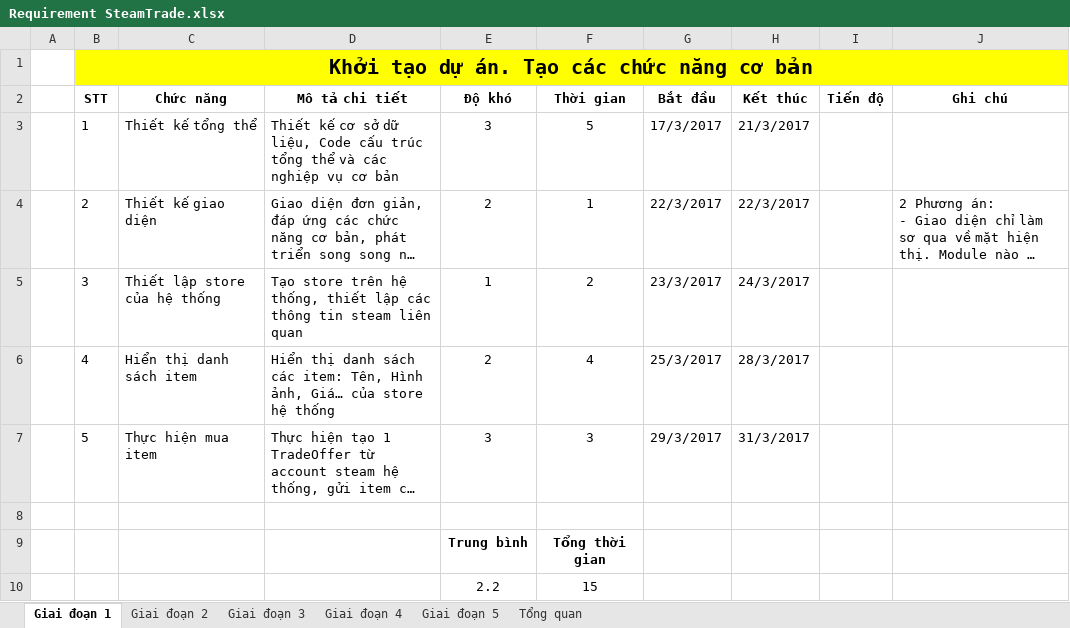
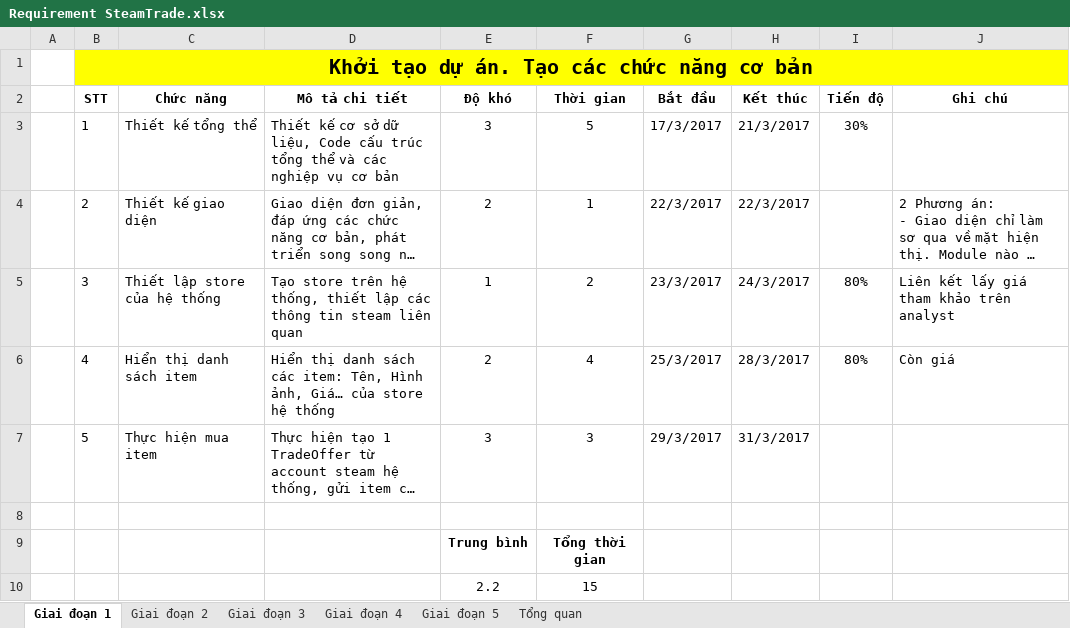
Before and after one commit to dbom1006/WebStoreSteam, an Excel workbook: Requirement SteamTrade.xlsx, sheet Giai đoạn 1, drawn as a sheet; long unchanged cells end in …; values as stored, in another font and other column widths than the file's, no borders; the diff names each change by its address in the sheet, - before the commit and + after, or states it on an @@ line.

Commit message:
Hiển thị danh sách item, item hiển thị ảnh, tên cơ bản. Những item có thể trable, của nhiều steamid khác nhau.

```diff
--- a/Requirement SteamTrade.xlsx (sheet Giai đoạn 1)
+++ b/Requirement SteamTrade.xlsx (sheet Giai đoạn 1)
-I3 (Tiến độ): (empty)
+I3 (Tiến độ): 30%
-I5:I6 (Tiến độ): (empty)
+I5:I6 (Tiến độ): 80%
-J5 (Ghi chú): (empty)
+J5 (Ghi chú): Liên kết lấy giá tham khảo trên analyst
-J6 (Ghi chú): (empty)
+J6 (Ghi chú): Còn giá
```
Also changed, not shown: 9 other files.
